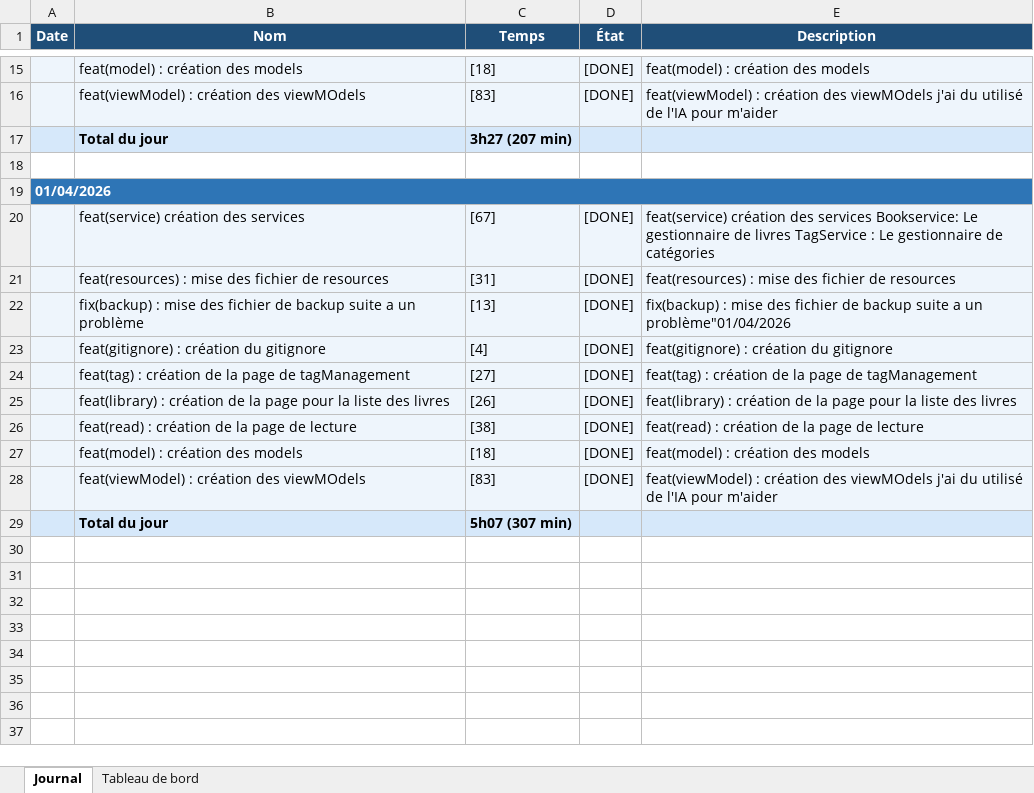
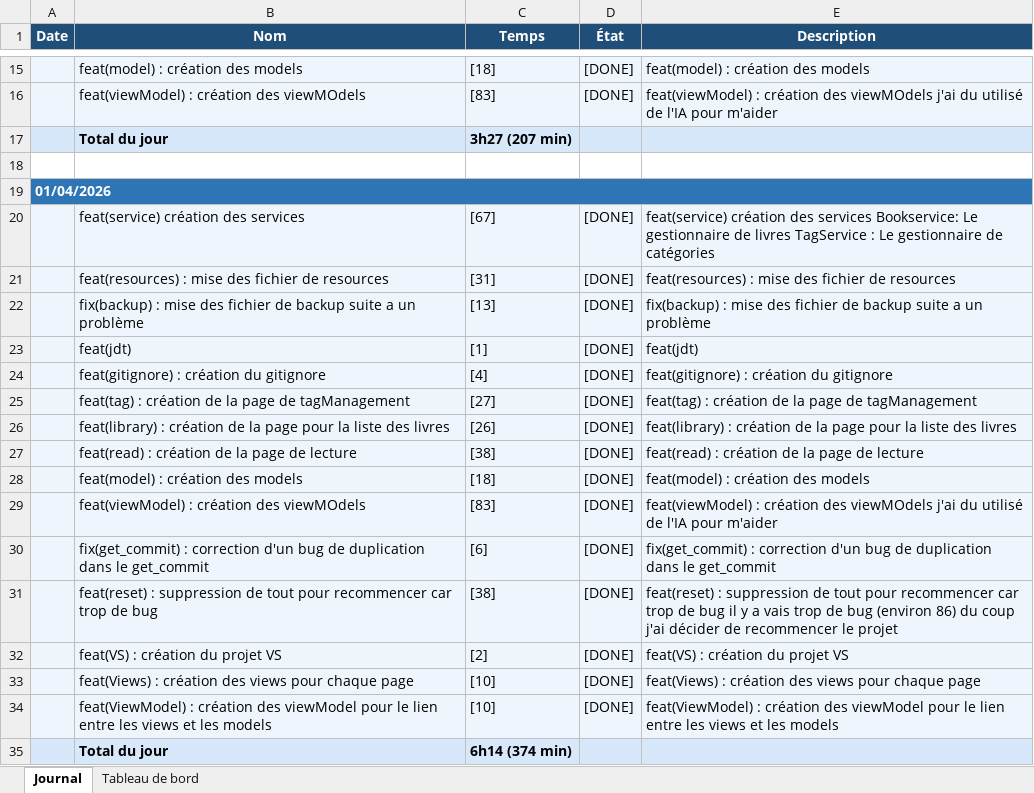
Before and after one commit to Gianmarco-Ruberti/ReadME-GianmarcoRuberti, an Excel workbook: Doc/journal_de_travail.xlsx, sheet Journal, drawn as a sheet; only a part is shown, gaps mark what is left out; values as stored, in another font and other column widths than the file's, no borders; addresses are those after the commit; the diff names each change by its address in the sheet, - before the commit and + after, or states it on an @@ line.

Commit message:
feat(services) : création des services
[30][WIP]

j'ai pris du temps pour lancer sur le tél

```diff
--- a/Doc/journal_de_travail.xlsx (sheet Journal)
+++ b/Doc/journal_de_travail.xlsx (sheet Journal)
-E22 (Description): …a un problème"01/04/2026
+E22 (Description): …a un problème
+row 23:  | feat(jdt) | [1] | [DONE] | feat(jdt)
+row 30:  | fix(get_commit) : correction d'un bug de duplication dans le get_commit | [6] | [DONE] | fix(get_commit) : correction d'un bug de duplication dans le get_commit
+row 31:  | feat(reset) : suppression de tout pour recommencer car trop de bug | [38] | [DONE] | feat(reset) : suppression de tout pour recommencer car trop de bug il y a vais trop de bug (environ 86) du coup j'ai décider de recommencer le projet
+row 32:  | feat(VS) : création du projet VS | [2] | [DONE] | feat(VS) : création du projet VS
+row 33:  | feat(Views) : création des views pour chaque page | [10] | [DONE] | feat(Views) : création des views pour chaque page
+row 34:  | feat(ViewModel) : création des viewModel pour le lien entre les views et les models | [10] | [DONE] | feat(ViewModel) : création des viewModel pour le lien entre les views et les models
-C35 (Temps): 5h07 (307 min)
+C35 (Temps): 6h14 (374 min)
```
Also changed, not shown: sheet Tableau de bord, charts or pictures, 4 other files.
